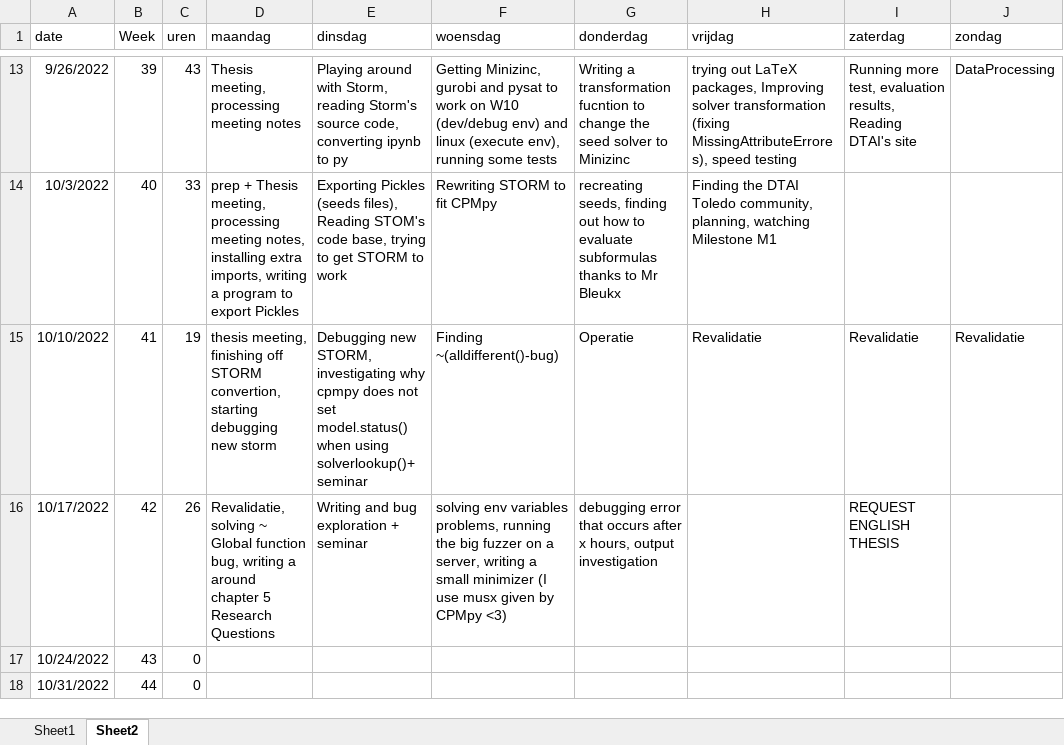
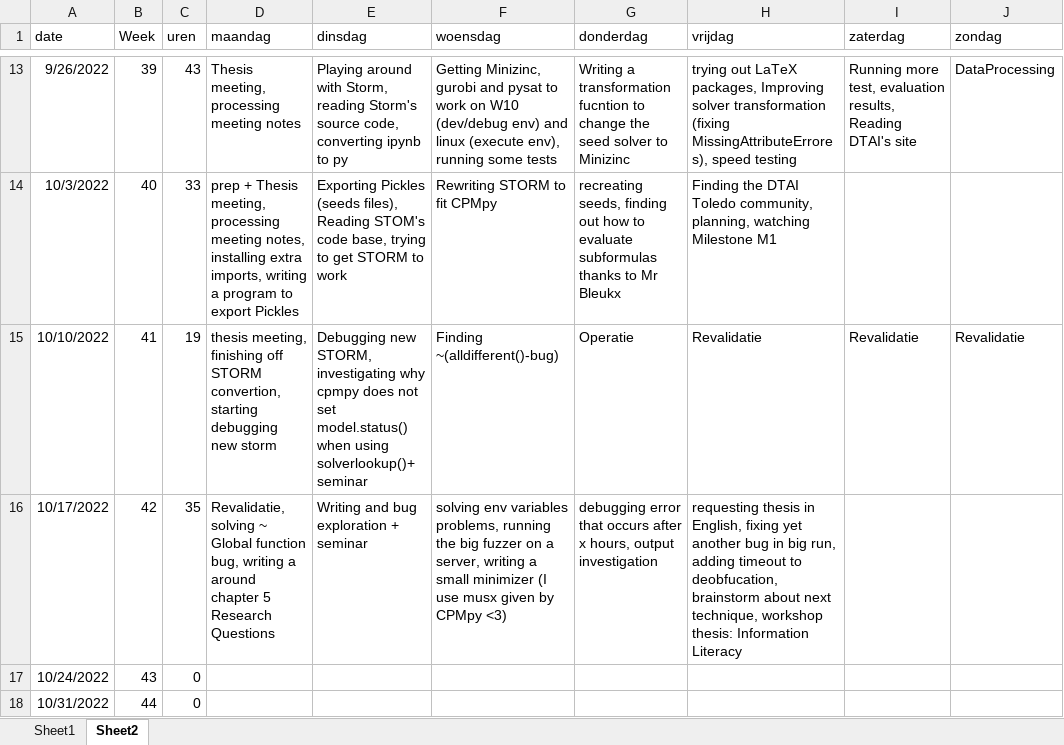
Before and after one commit to rubenkindt/Masterproef-paper-RubenKindt, an Excel workbook: Timesheet.xlsx, sheet Sheet2, drawn as a sheet; only a part is shown, gaps mark what is left out; values as stored, in another font and other column widths than the file's, no borders; the diff names each change by its address in the sheet, - before the commit and + after, or states it on an @@ line.

```diff
--- a/Timesheet.xlsx (sheet Sheet2)
+++ b/Timesheet.xlsx (sheet Sheet2)
-C16 (uren): 26
+C16 (uren): 35
-H16 (vrijdag): (empty)
+H16 (vrijdag): requesting thesis in English, fixing yet another bug in big run, adding timeout to deobfucation, brainstorm about next technique, workshop thesis: Information Literacy
-I16 (zaterdag): REQUEST ENGLISH THESIS
+I16 (zaterdag): (empty)
```
Also changed, not shown: sheet Sheet1, charts or pictures, 5 other files.
